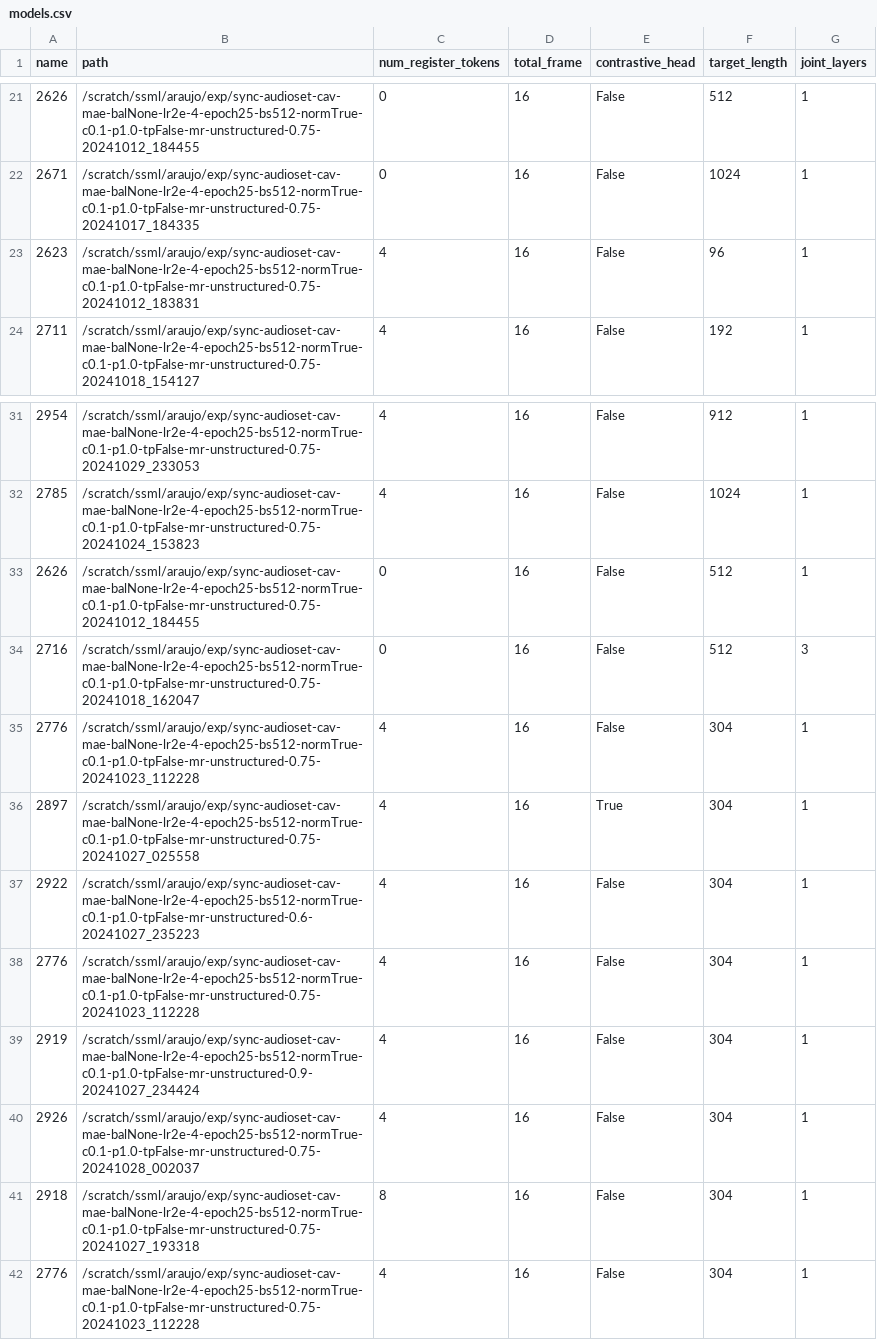
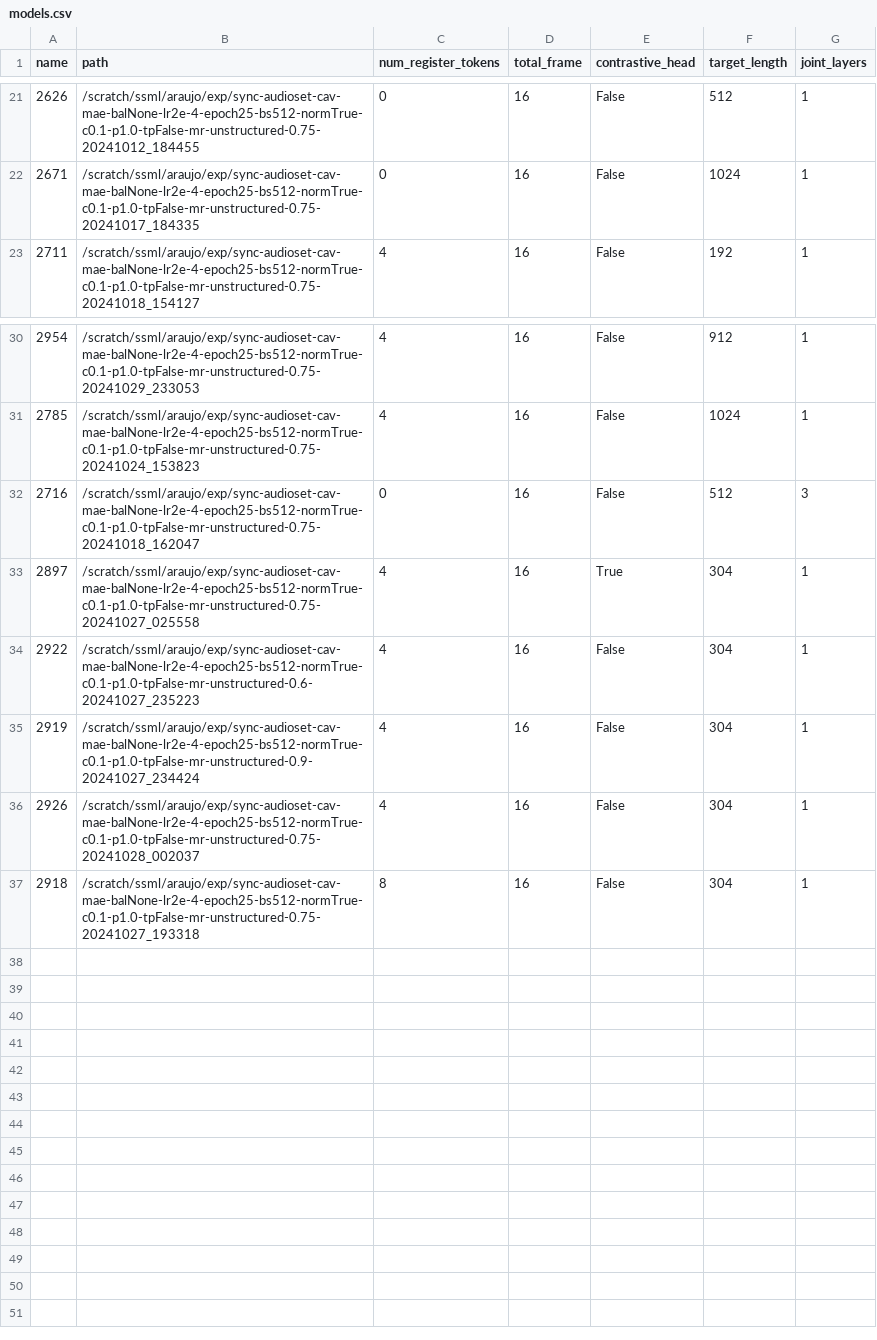
Before and after one commit to edsonroteia/cav-mae, a CSV file: models.csv, drawn as a sheet; only a part is shown, gaps mark what is left out.

Commit message:
remove duplicates from models.csv

```diff
--- a/models.csv
+++ b/models.csv
@@ -22,3 +22,2 @@ name,path,num_register_tokens,total_frame,contrastive_head,target_length,joint_l
 2671,/scratch/ssml/araujo/exp/sync-audioset-cav-mae-balNone-lr2e-4-epoch25-bs512-normTrue-c0.1-p1.0-tpFalse-mr-unstructured-0.75-20241017_184335,0,16,False,1024,1
-2623,/scratch/ssml/araujo/exp/sync-audioset-cav-mae-balNone-lr2e-4-epoch25-bs512-normTrue-c0.1-p1.0-tpFalse-mr-unstructured-0.75-20241012_183831,4,16,False,96,1
 2711,/scratch/ssml/araujo/exp/sync-audioset-cav-mae-balNone-lr2e-4-epoch25-bs512-normTrue-c0.1-p1.0-tpFalse-mr-unstructured-0.75-20241018_154127,4,16,False,192,1
@@ -32,8 +31,5 @@ name,path,num_register_tokens,total_frame,contrastive_head,target_length,joint_l
 2785,/scratch/ssml/araujo/exp/sync-audioset-cav-mae-balNone-lr2e-4-epoch25-bs512-normTrue-c0.1-p1.0-tpFalse-mr-unstructured-0.75-20241024_153823,4,16,False,1024,1
-2626,/scratch/ssml/araujo/exp/sync-audioset-cav-mae-balNone-lr2e-4-epoch25-bs512-normTrue-c0.1-p1.0-tpFalse-mr-unstructured-0.75-20241012_184455,0,16,False,512,1
 2716,/scratch/ssml/araujo/exp/sync-audioset-cav-mae-balNone-lr2e-4-epoch25-bs512-normTrue-c0.1-p1.0-tpFalse-mr-unstructured-0.75-20241018_162047,0,16,False,512,3
-2776,/scratch/ssml/araujo/exp/sync-audioset-cav-mae-balNone-lr2e-4-epoch25-bs512-normTrue-c0.1-p1.0-tpFalse-mr-unstructured-0.75-20241023_112228,4,16,False,304,1
 2897,/scratch/ssml/araujo/exp/sync-audioset-cav-mae-balNone-lr2e-4-epoch25-bs512-normTrue-c0.1-p1.0-tpFalse-mr-unstructured-0.75-20241027_025558,4,16,True,304,1
 2922,/scratch/ssml/araujo/exp/sync-audioset-cav-mae-balNone-lr2e-4-epoch25-bs512-normTrue-c0.1-p1.0-tpFalse-mr-unstructured-0.6-20241027_235223,4,16,False,304,1
-2776,/scratch/ssml/araujo/exp/sync-audioset-cav-mae-balNone-lr2e-4-epoch25-bs512-normTrue-c0.1-p1.0-tpFalse-mr-unstructured-0.75-20241023_112228,4,16,False,304,1
 2919,/scratch/ssml/araujo/exp/sync-audioset-cav-mae-balNone-lr2e-4-epoch25-bs512-normTrue-c0.1-p1.0-tpFalse-mr-unstructured-0.9-20241027_234424,4,16,False,304,1
@@ -41,2 +37 @@ name,path,num_register_tokens,total_frame,contrastive_head,target_length,joint_l
 2918,/scratch/ssml/araujo/exp/sync-audioset-cav-mae-balNone-lr2e-4-epoch25-bs512-normTrue-c0.1-p1.0-tpFalse-mr-unstructured-0.75-20241027_193318,8,16,False,304,1
-2776,/scratch/ssml/araujo/exp/sync-audioset-cav-mae-balNone-lr2e-4-epoch25-bs512-normTrue-c0.1-p1.0-tpFalse-mr-unstructured-0.75-20241023_112228,4,16,False,304,1
```
